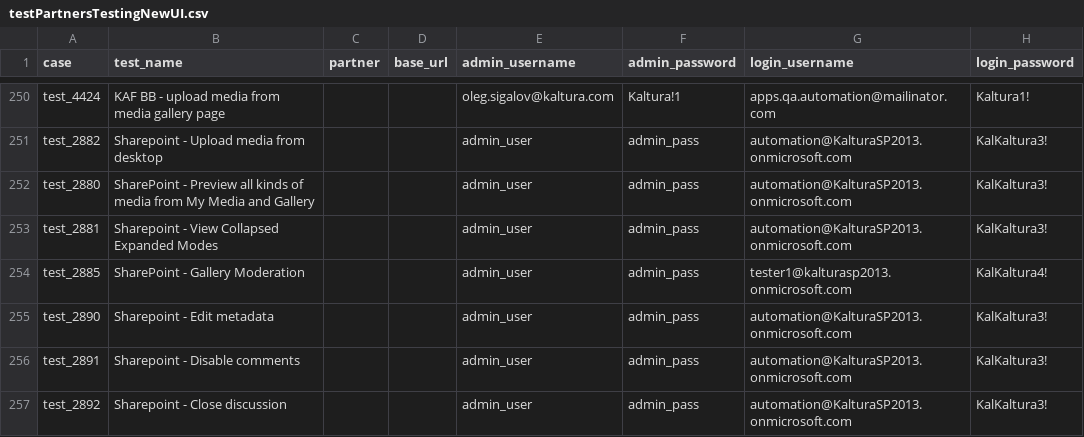
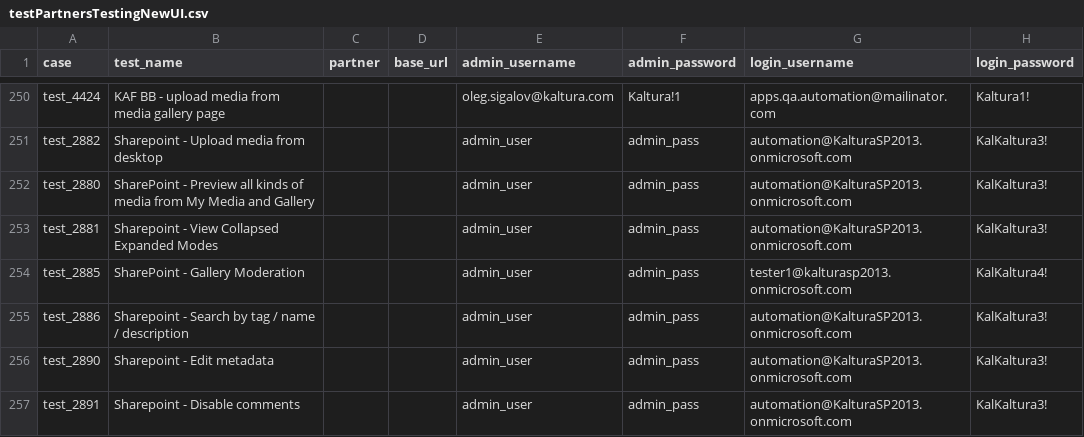
Before and after one commit to NadyaDi/kms-automation, a CSV file: web/ini/testPartnersTestingNewUI.csv, drawn as a sheet; only a part is shown, gaps mark what is left out; the shorter side is filled out with more unchanged rows.

```diff
--- a/web/ini/testPartnersTestingNewUI.csv
+++ b/web/ini/testPartnersTestingNewUI.csv
@@ -254,2 +254,3 @@ test_2881,Sharepoint - View Collapsed Expanded Modes,,,admin_user,admin_pass,aut
 test_2885,SharePoint - Gallery Moderation,,,admin_user,admin_pass,tester1@kalturasp2013.onmicrosoft.com,KalKaltura4!
+test_2886,Sharepoint - Search by tag / name / description,,,admin_user,admin_pass,automation@KalturaSP2013.onmicrosoft.com,KalKaltura3!
 test_2890,Sharepoint - Edit metadata,,,admin_user,admin_pass,automation@KalturaSP2013.onmicrosoft.com,KalKaltura3!
```
Also changed, not shown: web/ini/testPartnersProdNewUI.csv, web/ini/testSet.csv.
